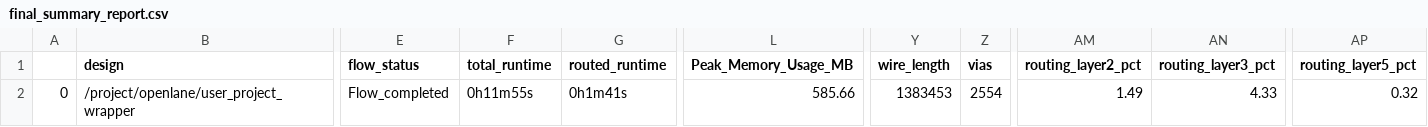
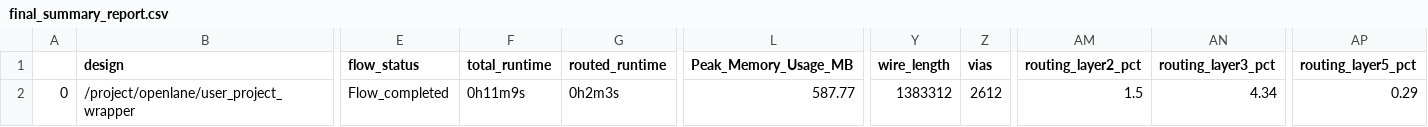
Before and after one commit to efabless/caravel_user_project, a CSV file: signoff/user_project_wrapper/final_summary_report.csv, drawn as a sheet; only a part is shown, gaps mark what is left out; the diff names each change by its address in the sheet, - before the commit and + after, or states it on an @@ line.

```diff
--- a/signoff/user_project_wrapper/final_summary_report.csv
+++ b/signoff/user_project_wrapper/final_summary_report.csv
-F2 (total_runtime): 0h11m55s
+F2 (total_runtime): 0h11m9s
-G2 (routed_runtime): 0h1m41s
+G2 (routed_runtime): 0h2m3s
-L2 (Peak_Memory_Usage_MB): 585.66
+L2 (Peak_Memory_Usage_MB): 587.77
-Y2 (wire_length): 1383453
+Y2 (wire_length): 1383312
-Z2 (vias): 2554
+Z2 (vias): 2612
-AM2 (routing_layer2_pct): 1.49
+AM2 (routing_layer2_pct): 1.5
-AN2 (routing_layer3_pct): 4.33
+AN2 (routing_layer3_pct): 4.34
-AP2 (routing_layer5_pct): 0.32
+AP2 (routing_layer5_pct): 0.29
```
Also changed, not shown: signoff/user_proj_example/final_summary_report.csv, 16 other files.
